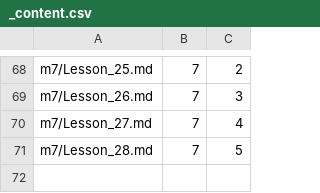
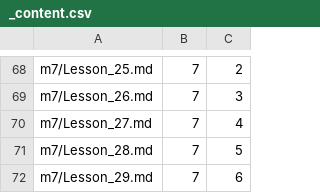
Before and after one commit to Mark-Seaman/Shrinking-World-Pubs, a CSV file: sweng/Pub/_content.csv, drawn as a sheet; only a part is shown, gaps mark what is left out; the diff names each change by its address in the sheet, - before the commit and + after, or states it on an @@ line.

```diff
--- a/sweng/Pub/_content.csv
+++ b/sweng/Pub/_content.csv
+row 72: m7/Lesson_29.md | 7 | 6
```
Also changed, not shown: 4 other files.
